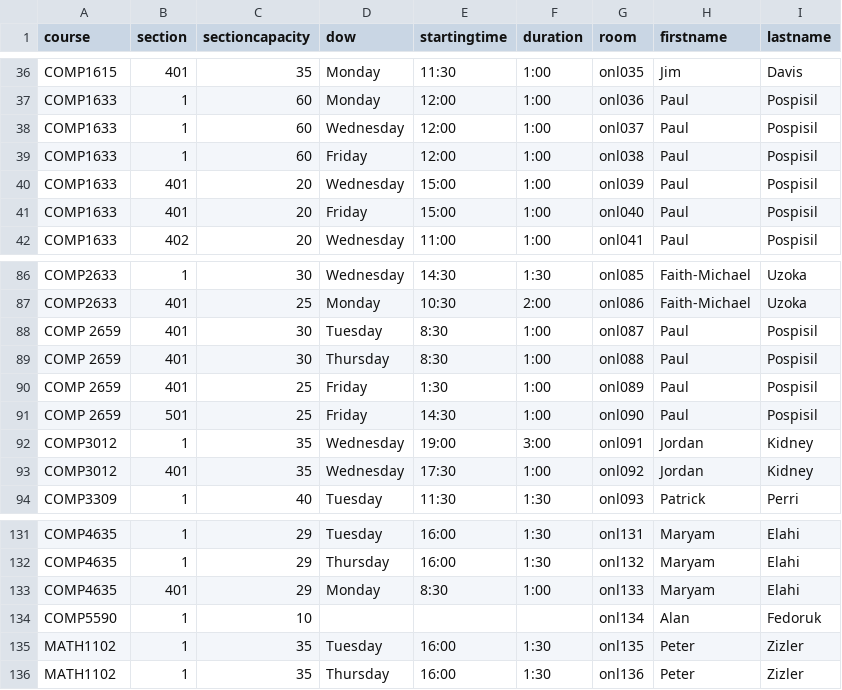
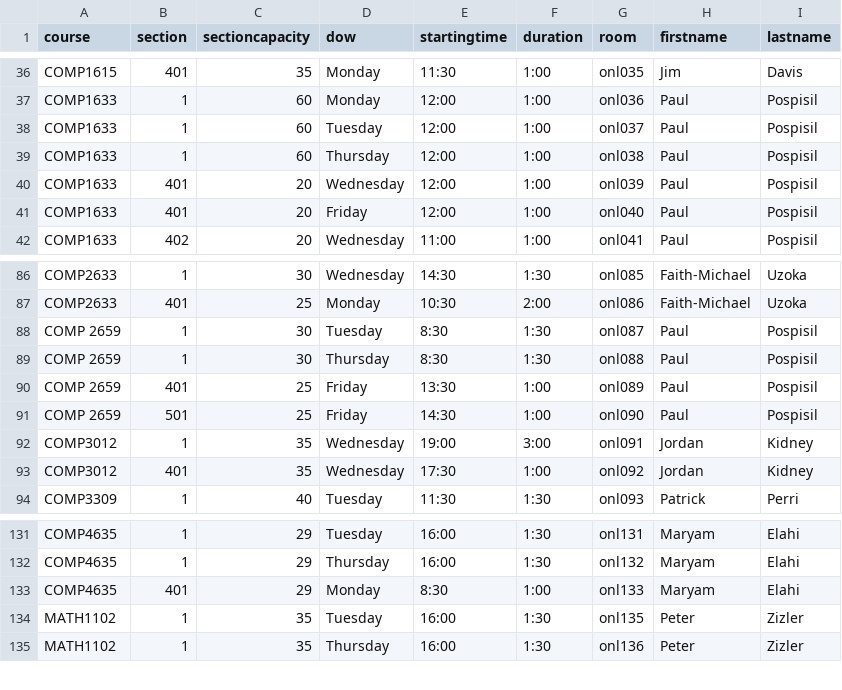
Before and after one commit to jpratt-mru/maco.calendar.datafiles, a CSV file: 2021.01.schedule.csv, drawn as a sheet; only a part is shown, gaps mark what is left out.

Commit message:
Fix issues with Paul's schedule.

```diff
--- a/2021.01.schedule.csv
+++ b/2021.01.schedule.csv
@@ -37,6 +37,6 @@ COMP1615,401,35,Monday,11:30,1:00,onl035,Jim,Davis
 COMP1633,1,60,Monday,12:00,1:00,onl036,Paul,Pospisil
-COMP1633,1,60,Wednesday,12:00,1:00,onl037,Paul,Pospisil
-COMP1633,1,60,Friday,12:00,1:00,onl038,Paul,Pospisil
-COMP1633,401,20,Wednesday,15:00,1:00,onl039,Paul,Pospisil
-COMP1633,401,20,Friday,15:00,1:00,onl040,Paul,Pospisil
+COMP1633,1,60,Tuesday,12:00,1:00,onl037,Paul,Pospisil
+COMP1633,1,60,Thursday,12:00,1:00,onl038,Paul,Pospisil
+COMP1633,401,20,Wednesday,12:00,1:00,onl039,Paul,Pospisil
+COMP1633,401,20,Friday,12:00,1:00,onl040,Paul,Pospisil
 COMP1633,402,20,Wednesday,11:00,1:00,onl041,Paul,Pospisil
@@ -87,5 +87,5 @@ COMP2633,1,30,Wednesday,14:30,1:30,onl085,Faith-Michael,Uzoka
 COMP2633,401,25,Monday,10:30,2:00,onl086,Faith-Michael,Uzoka
-COMP 2659,401,30,Tuesday,8:30,1:00,onl087,Paul,Pospisil
-COMP 2659,401,30,Thursday,8:30,1:00,onl088,Paul,Pospisil
-COMP 2659,401,25,Friday,1:30,1:00,onl089,Paul,Pospisil
+COMP 2659,1,30,Tuesday,8:30,1:30,onl087,Paul,Pospisil
+COMP 2659,1,30,Thursday,8:30,1:30,onl088,Paul,Pospisil
+COMP 2659,401,25,Friday,13:30,1:00,onl089,Paul,Pospisil
 COMP 2659,501,25,Friday,14:30,1:00,onl090,Paul,Pospisil
@@ -133,3 +133,2 @@ COMP4635,1,29,Thursday,16:00,1:30,onl132,Maryam,Elahi
 COMP4635,401,29,Monday,8:30,1:00,onl133,Maryam,Elahi
-COMP5590,1,10,,,,onl134,Alan,Fedoruk
 MATH1102,1,35,Tuesday,16:00,1:30,onl135,Peter,Zizler
```
